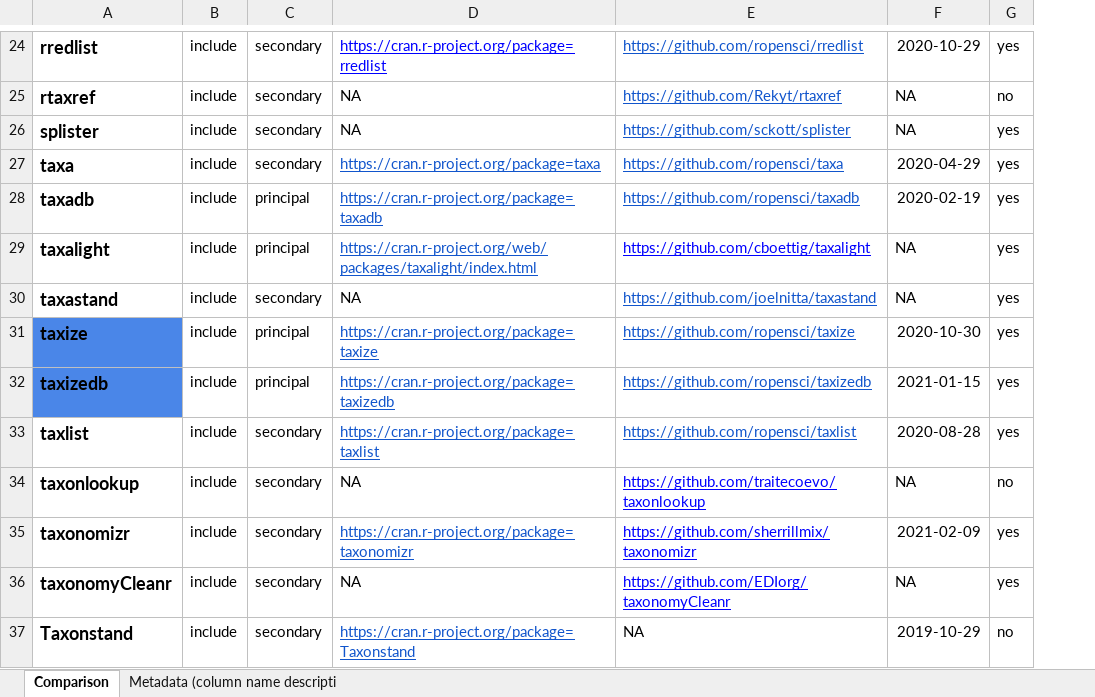
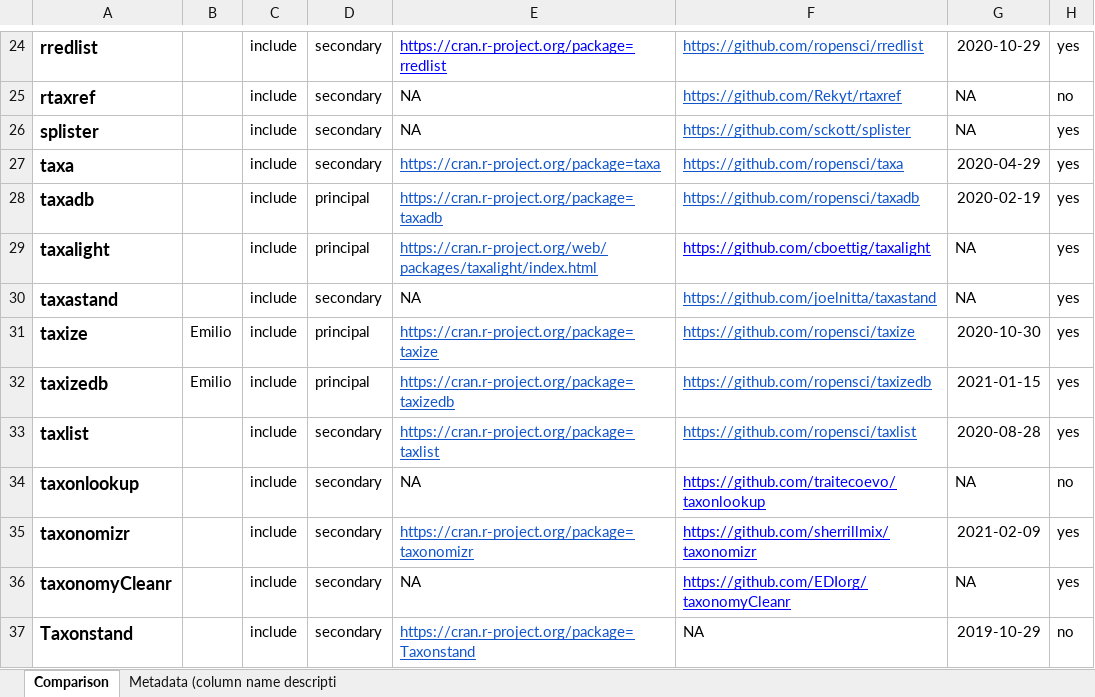
Before and after one commit to Rekyt/taxo_harmonization, an Excel workbook: data/Table comparing taxonomic tools.xlsx, sheet Comparison, drawn as a sheet; only a part is shown, gaps mark what is left out; values as stored, in another font and other column widths than the file's, no borders; charts and pictures and table styles not drawn; the diff covers the shown part only; the diff names each change by its address in the sheet, - before the commit and + after, or states it on an @@ line.

```diff
--- a/data/Table comparing taxonomic tools.xlsx (sheet Comparison)
+++ b/data/Table comparing taxonomic tools.xlsx (sheet Comparison)
+column B, rows 31-32: Emilio | Emilio
-A31:A32 fill: #4A86E8
+A31:A32 fill: none
```
Also changed, not shown: 1 added row, 7 edited cells and cell formats elsewhere in this sheet, sheet Metadata (column name descripti.
